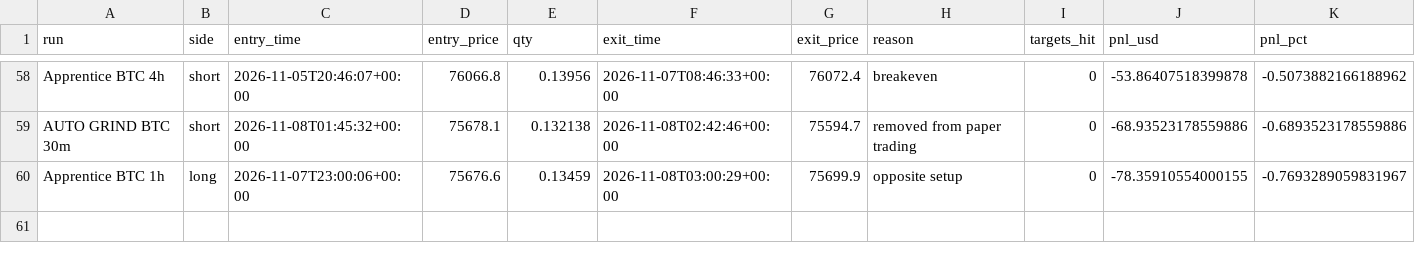
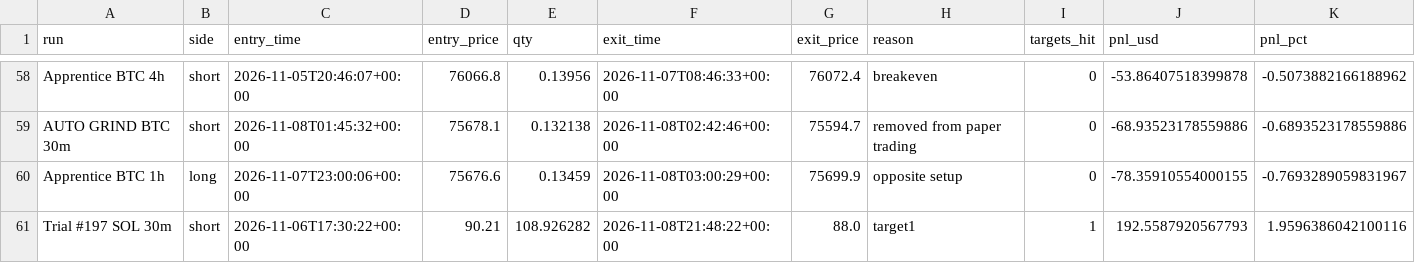
Before and after one commit to ethangoebel1499-jpg/Claude, a CSV file: paper_trades/trades.csv, drawn as a sheet; only a part is shown, gaps mark what is left out; the diff names each change by its address in the sheet, - before the commit and + after, or states it on an @@ line.

```diff
--- a/paper_trades/trades.csv
+++ b/paper_trades/trades.csv
+row 61: Trial #197 SOL 30m | short | 2026-11-06T17:30:22+00:00 | 90.21 | 108.926282 | 2026-11-08T21:48:22+00:00 | 88.0 | target1 | 1 | 192.5587920567793 | 1.9596386042100116
```
Also changed, not shown: paper_trades/equity.csv, paper_trades/events.csv, 3 other files.
